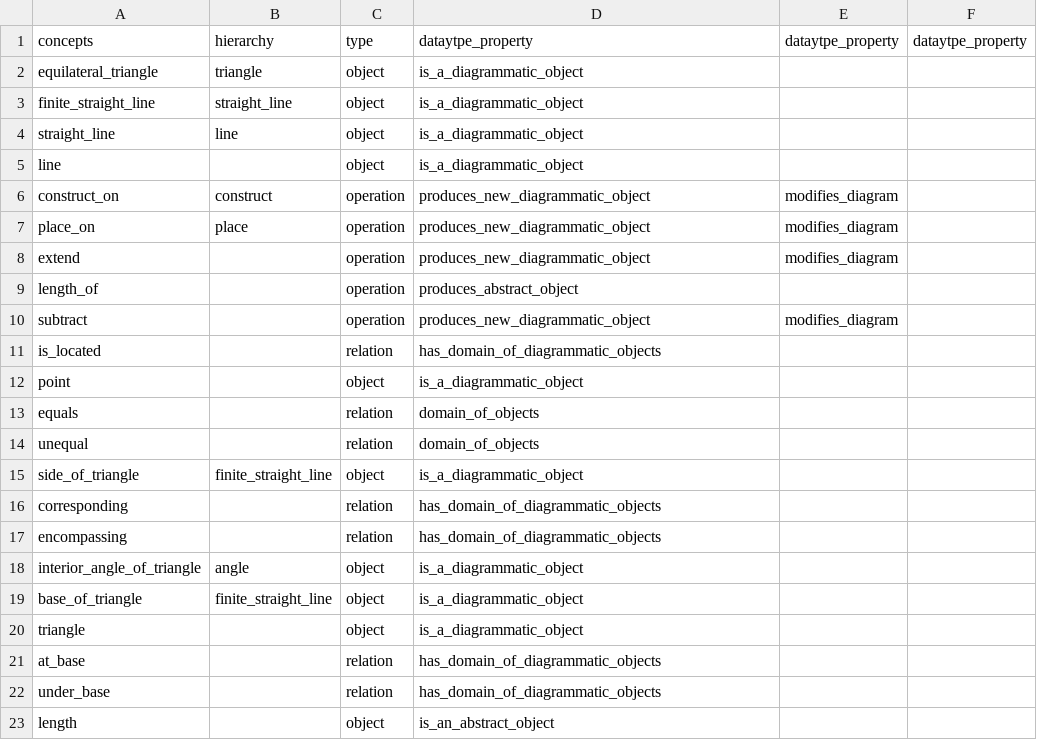
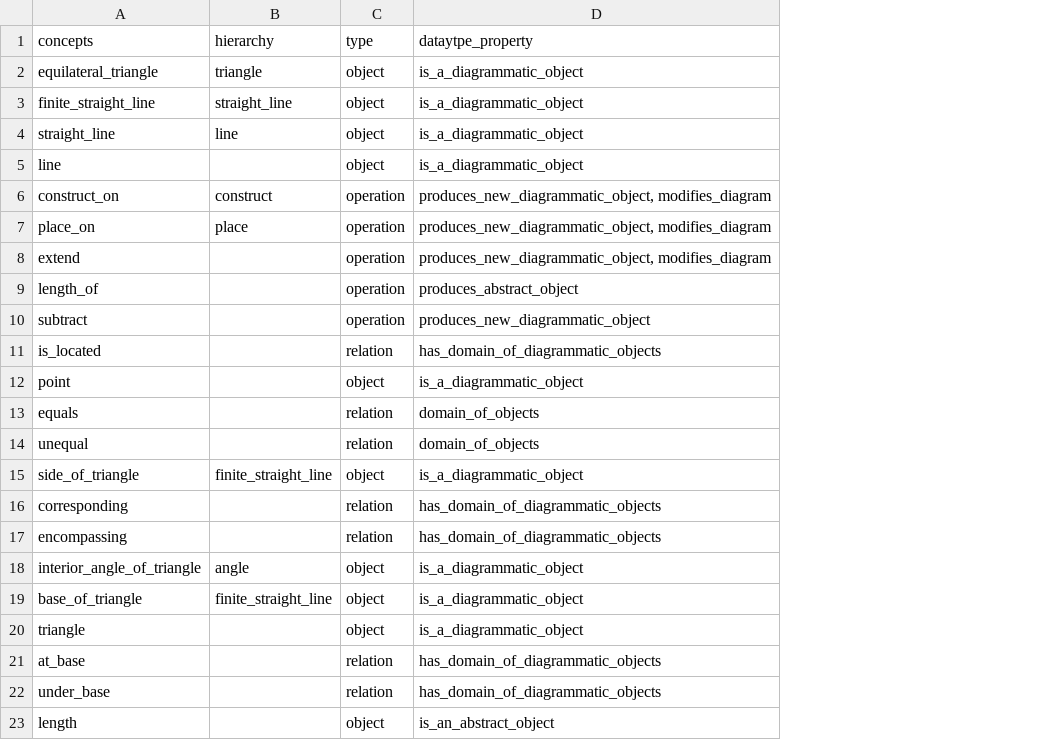
Before and after one commit to Mttbnchtt/ontology-and-proofs, a CSV file: ontologies/elements_book1/ontological_analysis/Euclid.ConceptsAnalysis.Book1.csv, drawn as a sheet; the diff names each change by its address in the sheet, - before the commit and + after, or states it on an @@ line.

Commit message:
Auto-commit at 2024-11-26 06:46:15; modified: ontologies/elements_book1/ontological_analysis/Euclid.ConceptsAnalysis.Book1.csv

```diff
--- a/ontologies/elements_book1/ontological_analysis/Euclid.ConceptsAnalysis.Book1.csv
+++ b/ontologies/elements_book1/ontological_analysis/Euclid.ConceptsAnalysis.Book1.csv
-column E (dataytpe_property), rows 6-10: modifies_diagram | modifies_diagram | modifies_diagram |  | modifies_diagram
-column F (dataytpe_property), empty
-D6:D8 (dataytpe_property): produces_new_diagrammatic_object
+D6:D8 (dataytpe_property): produces_new_diagrammatic_object, modifies_diagram
```
